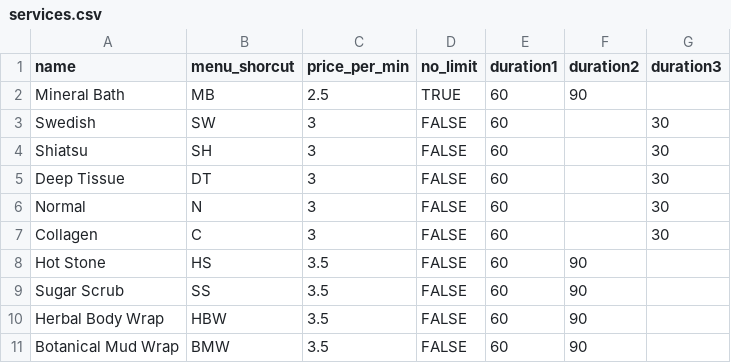
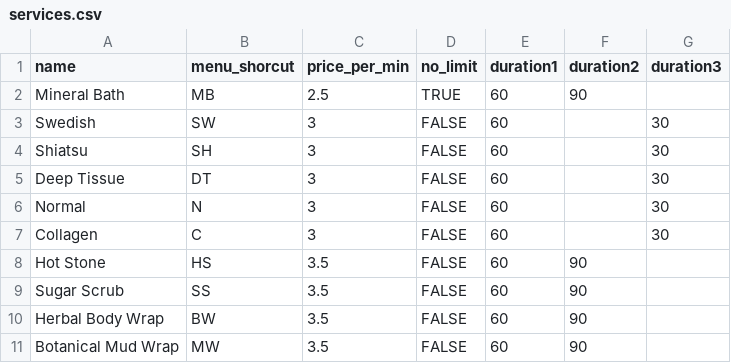
Before and after one commit to sarbu/pj-21, a CSV file: Spa2/services.csv, drawn as a sheet.

Commit message:
changed the menu_selection

```diff
--- a/Spa2/services.csv
+++ b/Spa2/services.csv
@@ -9,3 +9,3 @@ Hot Stone,HS,3.5,FALSE,60,90,
 Sugar Scrub,SS,3.5,FALSE,60,90,
-Herbal Body Wrap,HBW,3.5,FALSE,60,90,
-Botanical Mud Wrap,BMW,3.5,FALSE,60,90,
+Herbal Body Wrap,BW,3.5,FALSE,60,90,
+Botanical Mud Wrap,MW,3.5,FALSE,60,90,
```
